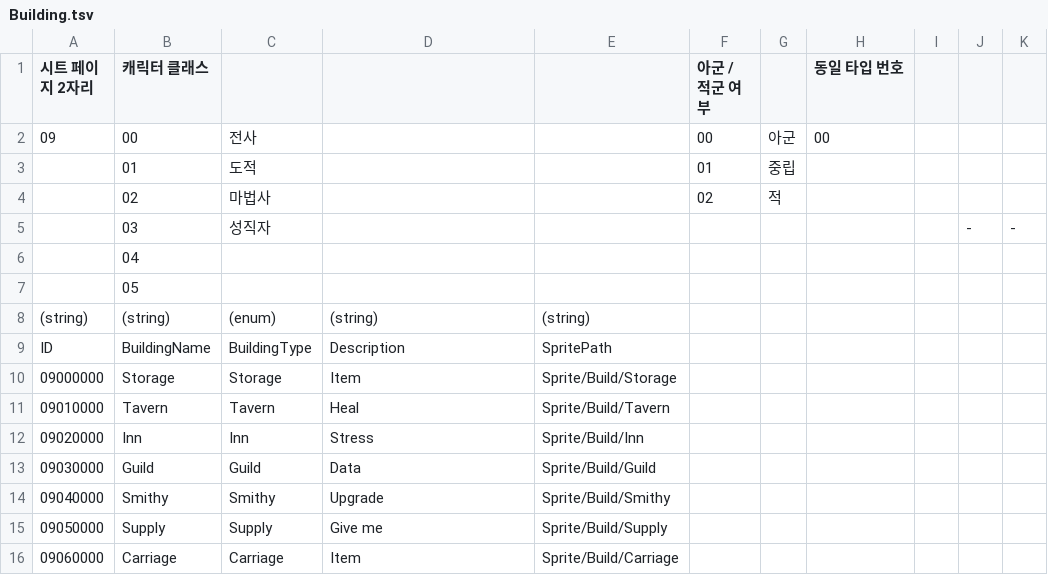
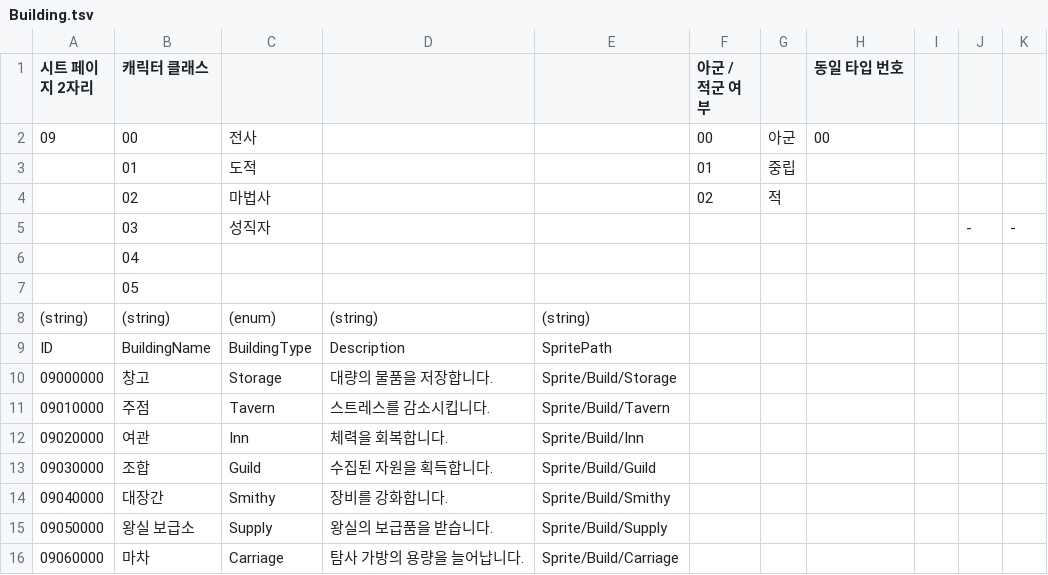
Before and after one commit to Dost-Released-Project/Bond, a TSV file: Assets/Data/TSV/Building.tsv, drawn as a sheet.

```diff
--- a/Assets/Data/TSV/Building.tsv
+++ b/Assets/Data/TSV/Building.tsv
@@ -9,8 +9,8 @@
 ID	BuildingName	BuildingType	Description	SpritePath						
-09000000	Storage	Storage	Item	Sprite/Build/Storage						
-09010000	Tavern	Tavern	Heal	Sprite/Build/Tavern						
-09020000	Inn	Inn	Stress	Sprite/Build/Inn						
-09030000	Guild	Guild	Data	Sprite/Build/Guild						
-09040000	Smithy	Smithy	Upgrade	Sprite/Build/Smithy						
-09050000	Supply	Supply	Give me	Sprite/Build/Supply						
-09060000	Carriage	Carriage	Item	Sprite/Build/Carriage						
+09000000	창고	Storage	대량의 물품을 저장합니다.	Sprite/Build/Storage						
+09010000	주점	Tavern	스트레스를 감소시킵니다.	Sprite/Build/Tavern						
+09020000	여관	Inn	체력을 회복합니다.	Sprite/Build/Inn						
+09030000	조합	Guild	수집된 자원을 획득합니다.	Sprite/Build/Guild						
+09040000	대장간	Smithy	장비를 강화합니다.	Sprite/Build/Smithy						
+09050000	왕실 보급소	Supply	왕실의 보급품을 받습니다.	Sprite/Build/Supply						
+09060000	마차	Carriage	탐사 가방의 용량을 늘어납니다.	Sprite/Build/Carriage						
```
Also changed, not shown: Assets/Data/TSV/BuildingLevel.tsv, Assets/Data/TSV/StatModifier.tsv, 32 other files.
